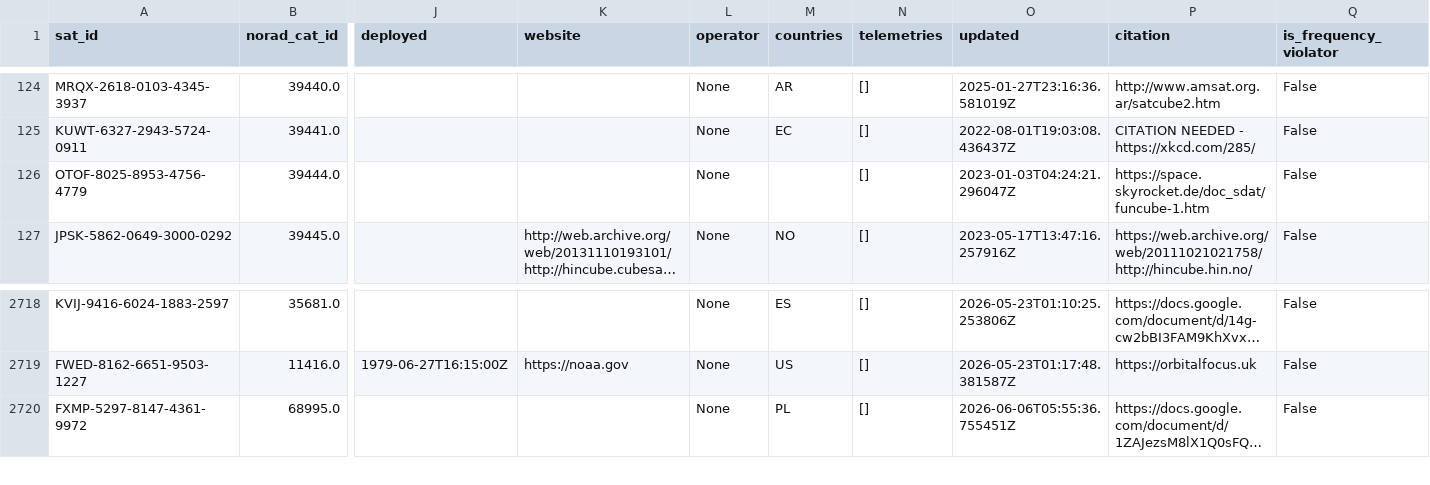
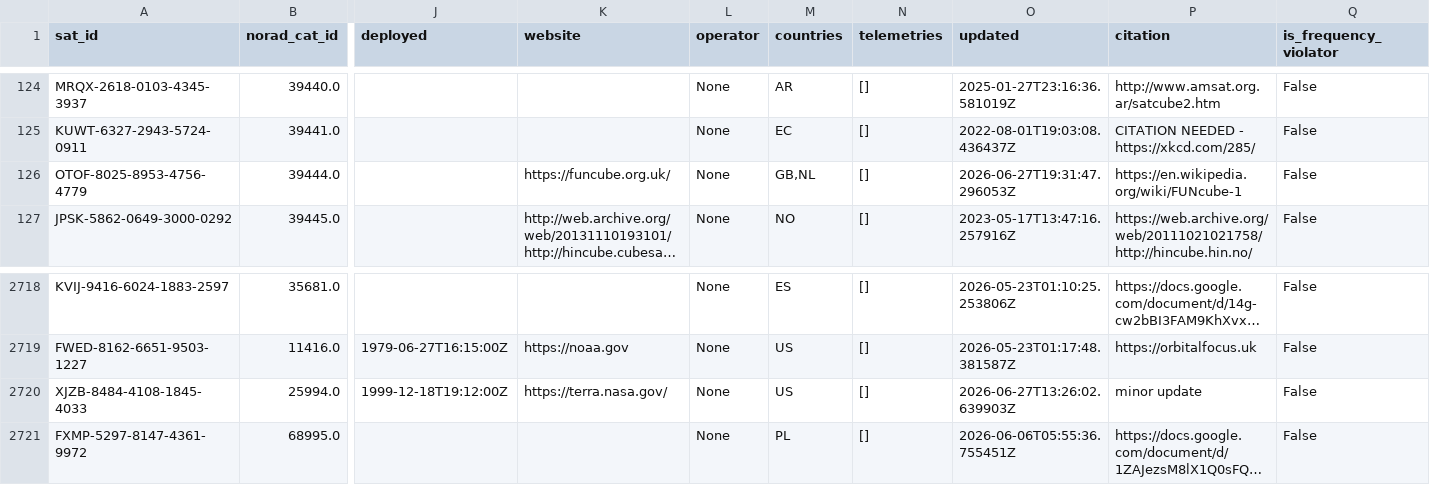
Before and after one commit to palewire/amateur-satellite-database, a CSV file: data/satnogs.csv, drawn as a sheet; only a part is shown, gaps mark what is left out; long unchanged cells end in …; rows hold the shown columns only; the diff names each change by its address in the sheet, - before the commit and + after, or states it on an @@ line.

```diff
--- a/data/satnogs.csv
+++ b/data/satnogs.csv
-K126 (website): (empty)
+K126 (website): https://funcube.org.uk/
-M126 (countries): (empty)
+M126 (countries): GB,NL
-O126 (updated): 2023-01-03T04:24:21.296047Z
+O126 (updated): 2026-06-27T19:31:47.296053Z
-P126 (citation): https://space.skyrocket.de/doc_sdat/funcube-1.htm
+P126 (citation): https://en.wikipedia.org/wiki/FUNcube-1
+row 2720: XJZB-8484-4108-1845-4033 | 25994.0 | 1999-12-18T19:12:00Z | https://terra.nasa.gov/ | None | US | [] | 2026-06-27T13:26:02.639903Z | minor update | False
```
Also changed, not shown: data/amsat-all-frequencies.csv, 2 other files.
